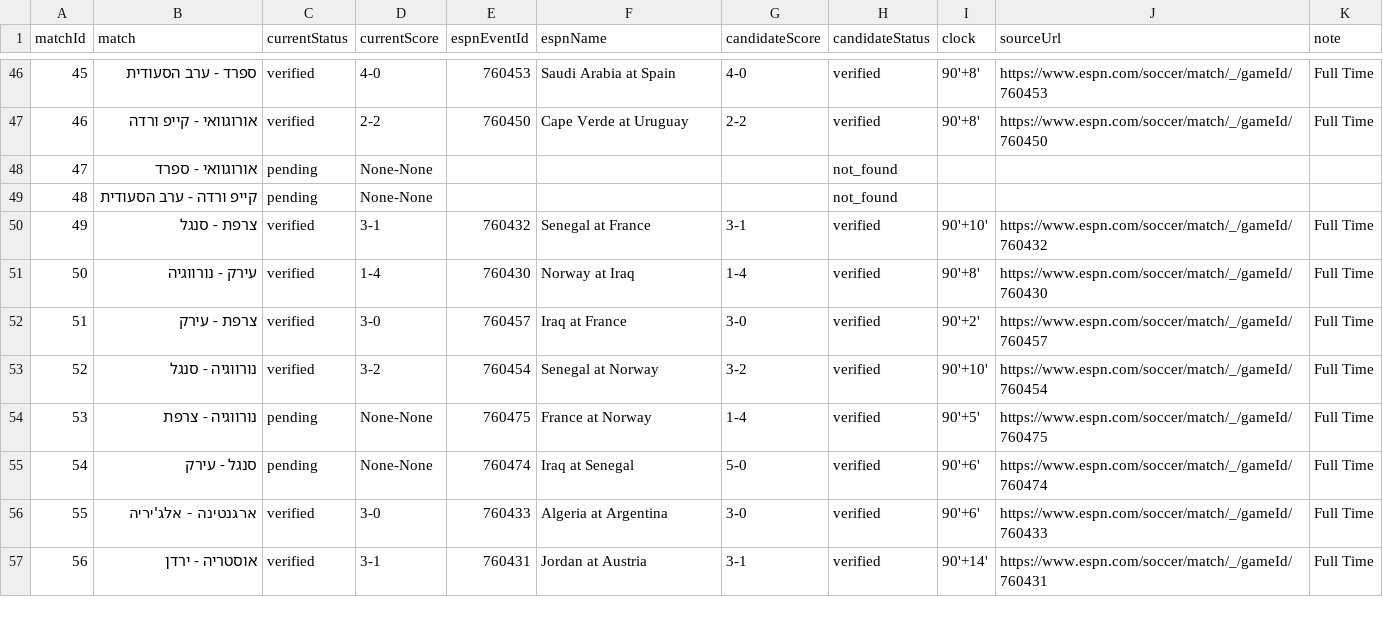
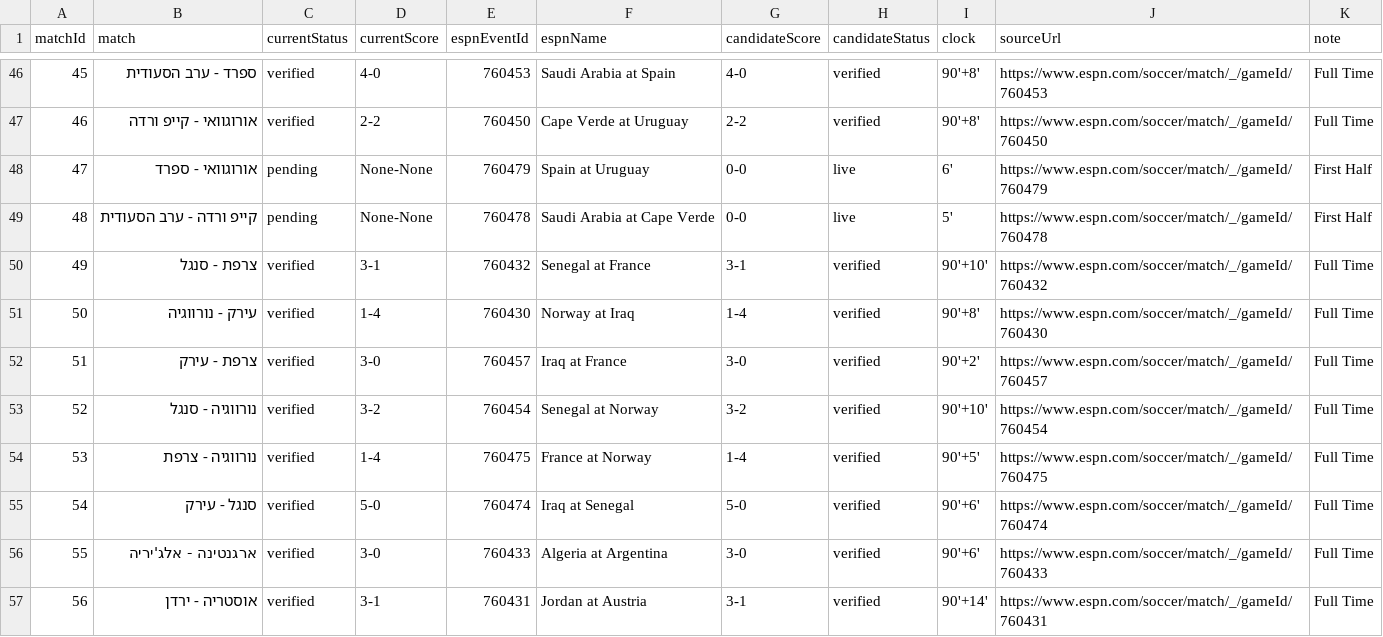
Before and after one commit to efikatash/worldcup-dashboard-2026, a CSV file: espn_live_debug.csv, drawn as a sheet; only a part is shown, gaps mark what is left out.

```diff
--- a/espn_live_debug.csv
+++ b/espn_live_debug.csv
@@ -47,4 +47,4 @@
 46,אורוגוואי - קייפ ורדה,verified,2-2,760450,Cape Verde at Uruguay,2-2,verified,90'+8',https://www.espn.com/soccer/match/_/gameId/760450,Full Time
-47,אורוגוואי - ספרד,pending,None-None,,,,not_found,,,
-48,קייפ ורדה - ערב הסעודית,pending,None-None,,,,not_found,,,
+47,אורוגוואי - ספרד,pending,None-None,760479,Spain at Uruguay,0-0,live,6',https://www.espn.com/soccer/match/_/gameId/760479,First Half
+48,קייפ ורדה - ערב הסעודית,pending,None-None,760478,Saudi Arabia at Cape Verde,0-0,live,5',https://www.espn.com/soccer/match/_/gameId/760478,First Half
 49,צרפת - סנגל,verified,3-1,760432,Senegal at France,3-1,verified,90'+10',https://www.espn.com/soccer/match/_/gameId/760432,Full Time
@@ -53,4 +53,4 @@
 52,נורווגיה - סנגל,verified,3-2,760454,Senegal at Norway,3-2,verified,90'+10',https://www.espn.com/soccer/match/_/gameId/760454,Full Time
-53,נורווגיה - צרפת,pending,None-None,760475,France at Norway,1-4,verified,90'+5',https://www.espn.com/soccer/match/_/gameId/760475,Full Time
-54,סנגל - עירק,pending,None-None,760474,Iraq at Senegal,5-0,verified,90'+6',https://www.espn.com/soccer/match/_/gameId/760474,Full Time
+53,נורווגיה - צרפת,verified,1-4,760475,France at Norway,1-4,verified,90'+5',https://www.espn.com/soccer/match/_/gameId/760475,Full Time
+54,סנגל - עירק,verified,5-0,760474,Iraq at Senegal,5-0,verified,90'+6',https://www.espn.com/soccer/match/_/gameId/760474,Full Time
 55,ארגנטינה - אלג'יריה,verified,3-0,760433,Algeria at Argentina,3-0,verified,90'+6',https://www.espn.com/soccer/match/_/gameId/760433,Full Time
```
Also changed, not shown: efi_katash_audit.csv, leaderboard.csv, 7 other files.
